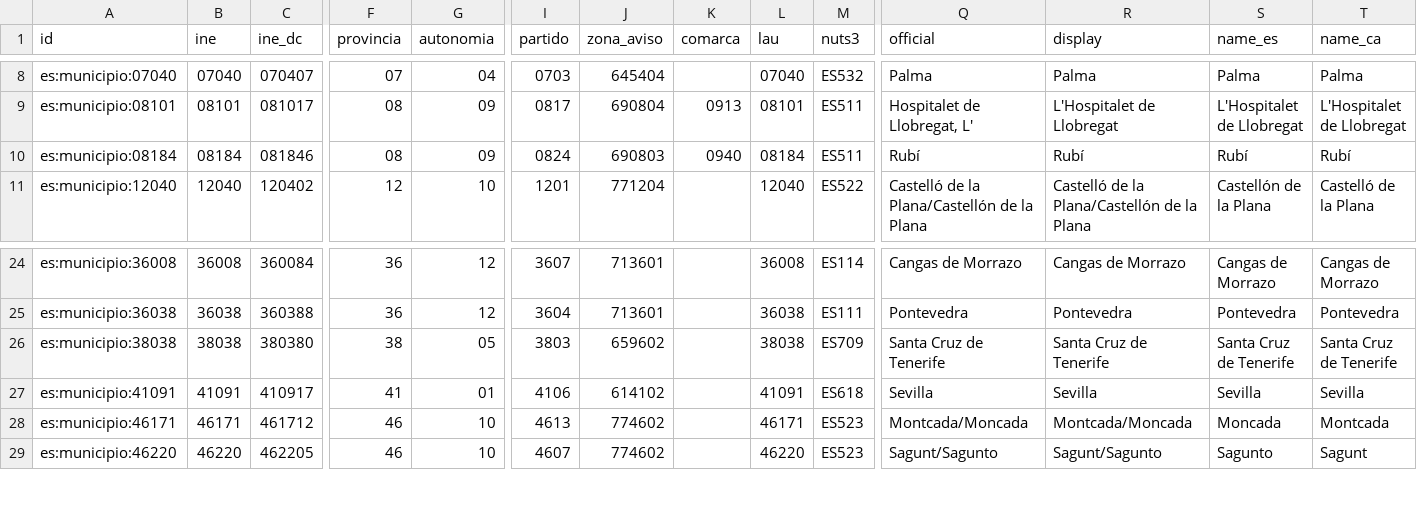
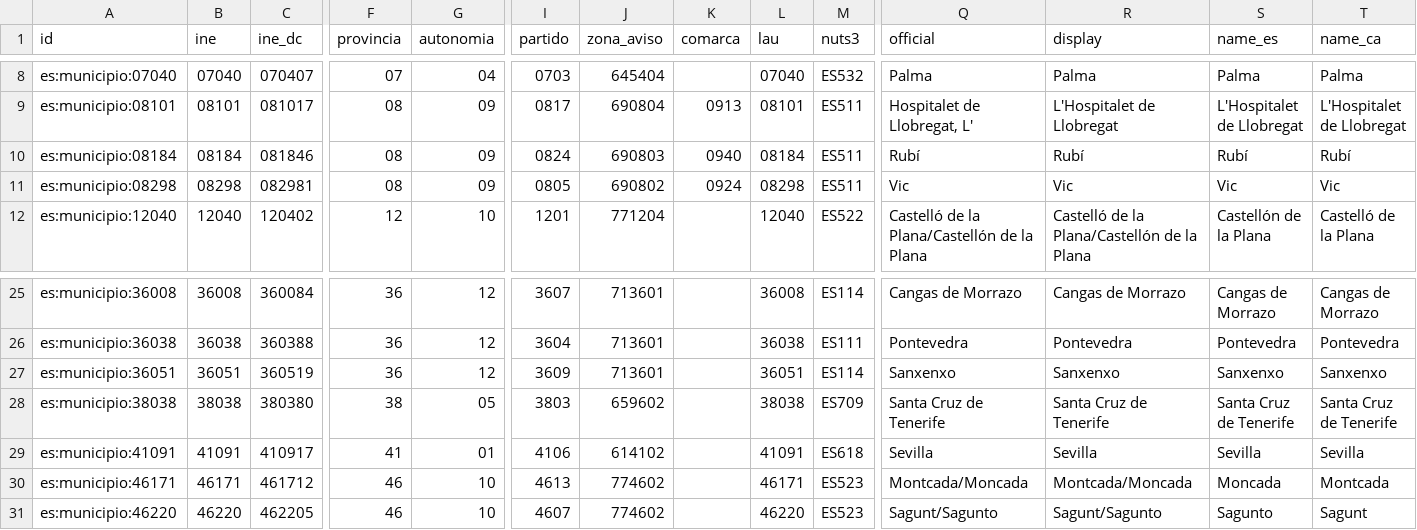
Before and after one commit to alertapublica/territorios-es, a CSV file: pruebas/datos/municipios.csv, drawn as a sheet; only a part is shown, gaps mark what is left out; rows hold the shown columns only; the diff names each change by its address in the sheet, - before the commit and + after, or states it on an @@ line.

```diff
--- a/pruebas/datos/municipios.csv
+++ b/pruebas/datos/municipios.csv
+row 11: es:municipio:08298 | 08298 | 082981 | 08 | 09 | 0805 | 690802 | 0924 | 08298 | ES511 | Vic | Vic | Vic | Vic
+row 27: es:municipio:36051 | 36051 | 360519 | 36 | 12 | 3609 | 713601 |  | 36051 | ES114 | Sanxenxo | Sanxenxo | Sanxenxo | Sanxenxo
```
Also changed, not shown: fuentes/alias.csv, pruebas/datos/codigos.csv, 24 other files.
